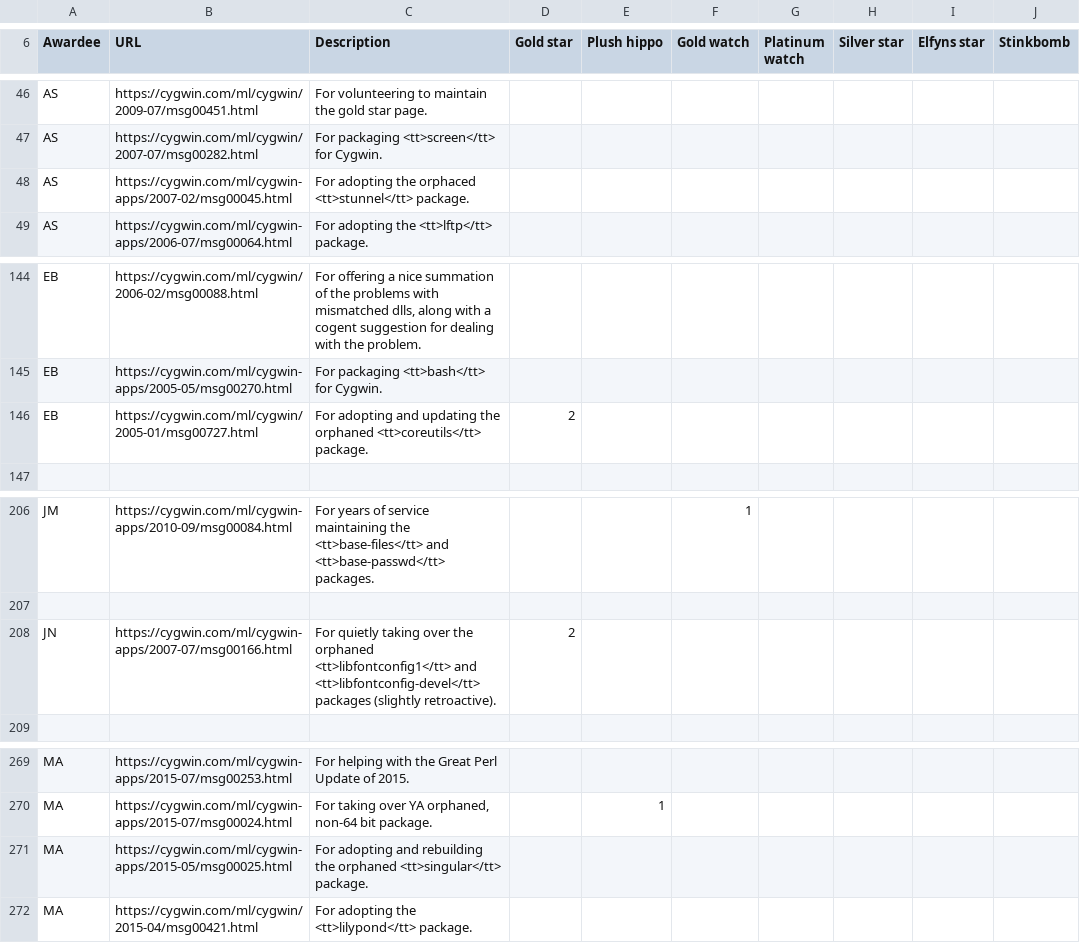
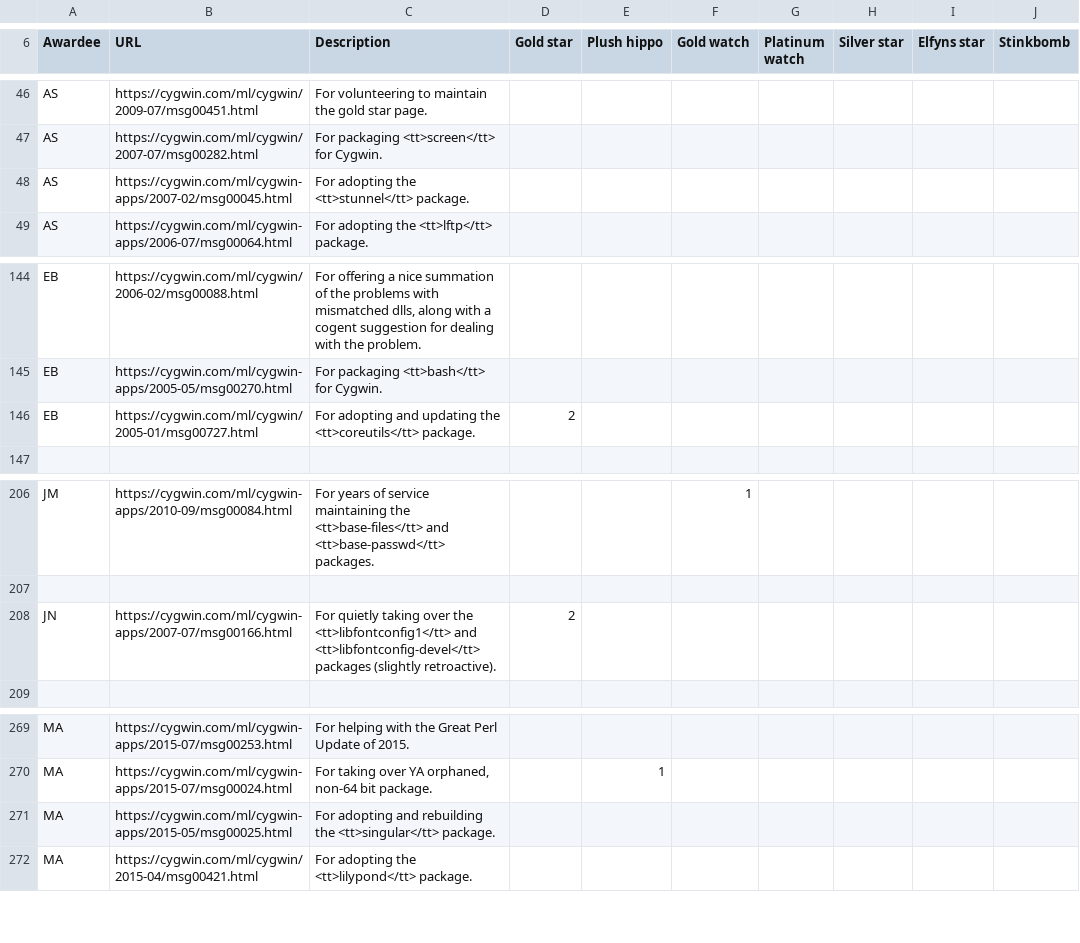
Before and after one commit to jhauga/cygwin-htdocs, a CSV file: goldstars/src/awards.csv, drawn as a sheet; only a part is shown, gaps mark what is left out.

Commit message:
goldstar page: remove more references to orphaned packages

```diff
--- a/goldstars/src/awards.csv
+++ b/goldstars/src/awards.csv
@@ -47,3 +47,3 @@ AS,https://cygwin.com/ml/cygwin/2009-07/msg00451.html,For volunteering to mainta
 AS,https://cygwin.com/ml/cygwin/2007-07/msg00282.html,For packaging <tt>screen</tt> for Cygwin.
-AS,https://cygwin.com/ml/cygwin-apps/2007-02/msg00045.html,For adopting the orphaced <tt>stunnel</tt> package.
+AS,https://cygwin.com/ml/cygwin-apps/2007-02/msg00045.html,For adopting the <tt>stunnel</tt> package.
 AS,https://cygwin.com/ml/cygwin-apps/2006-07/msg00064.html,For adopting the <tt>lftp</tt> package.
@@ -145,3 +145,3 @@ EB,https://cygwin.com/ml/cygwin/2006-02/msg00088.html,"For offering a nice summa
 EB,https://cygwin.com/ml/cygwin-apps/2005-05/msg00270.html,For packaging <tt>bash</tt> for Cygwin.
-EB,https://cygwin.com/ml/cygwin/2005-01/msg00727.html,For adopting and updating the orphaned <tt>coreutils</tt> package.,2
+EB,https://cygwin.com/ml/cygwin/2005-01/msg00727.html,For adopting and updating the <tt>coreutils</tt> package.,2
 
@@ -207,3 +207,3 @@ JM,https://cygwin.com/ml/cygwin-apps/2010-09/msg00084.html,For years of service
 
-JN,https://cygwin.com/ml/cygwin-apps/2007-07/msg00166.html,For quietly taking over the orphaned <tt>libfontconfig1</tt> and <tt>libfontconfig-devel</tt> packages (slightly retroactive).,2
+JN,https://cygwin.com/ml/cygwin-apps/2007-07/msg00166.html,For quietly taking over the <tt>libfontconfig1</tt> and <tt>libfontconfig-devel</tt> packages (slightly retroactive).,2
 
@@ -270,3 +270,3 @@ MA,https://cygwin.com/ml/cygwin-apps/2015-07/msg00253.html,For helping with the
 MA,https://cygwin.com/ml/cygwin-apps/2015-07/msg00024.html,"For taking over YA orphaned, non-64 bit package.",,1
-MA,https://cygwin.com/ml/cygwin-apps/2015-05/msg00025.html,For adopting and rebuilding the orphaned <tt>singular</tt> package.
+MA,https://cygwin.com/ml/cygwin-apps/2015-05/msg00025.html,For adopting and rebuilding the <tt>singular</tt> package.
 MA,https://cygwin.com/ml/cygwin/2015-04/msg00421.html,For adopting the <tt>lilypond</tt> package.
```
